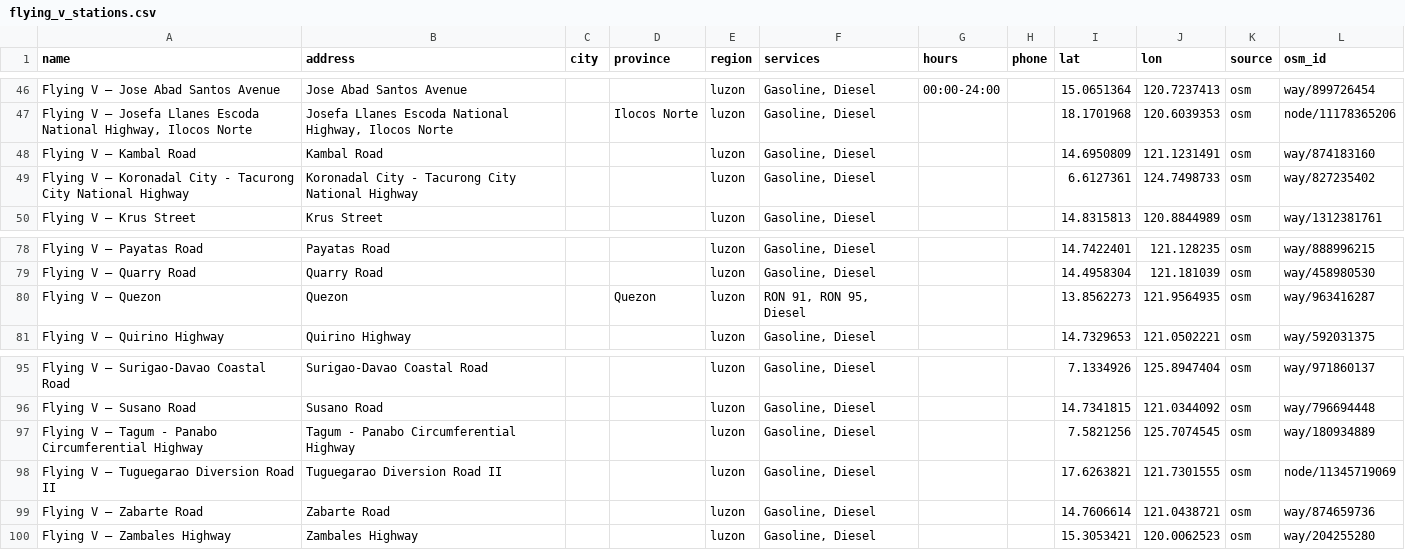
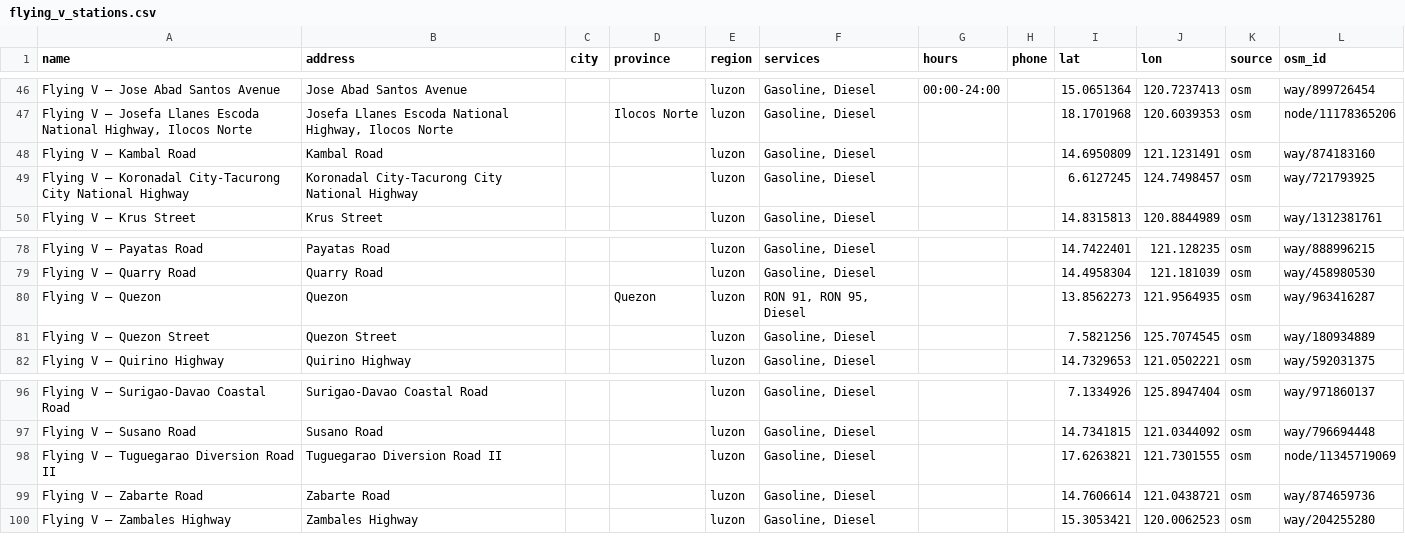
Before and after one commit to GitLaurence/flying-v, a CSV file: scripts/flying_v_stations.csv, drawn as a sheet; only a part is shown, gaps mark what is left out.

```diff
--- a/scripts/flying_v_stations.csv
+++ b/scripts/flying_v_stations.csv
@@ -48,3 +48,3 @@ Flying V – Jose Abad Santos Avenue,Jose Abad Santos Avenue,,,luzon,"Gasoline,
 Flying V – Kambal Road,Kambal Road,,,luzon,"Gasoline, Diesel",,,14.6950809,121.1231491,osm,way/874183160
-Flying V – Koronadal City - Tacurong City National Highway,Koronadal City - Tacurong City National Highway,,,luzon,"Gasoline, Diesel",,,6.6127361,124.7498733,osm,way/827235402
+Flying V – Koronadal City-Tacurong City National Highway,Koronadal City-Tacurong City National Highway,,,luzon,"Gasoline, Diesel",,,6.6127245,124.7498457,osm,way/721793925
 Flying V – Krus Street,Krus Street,,,luzon,"Gasoline, Diesel",,,14.8315813,120.8844989,osm,way/1312381761
@@ -80,2 +80,3 @@ Flying V – Quarry Road,Quarry Road,,,luzon,"Gasoline, Diesel",,,14.4958304,121
 Flying V – Quezon,Quezon,,Quezon,luzon,"RON 91, RON 95, Diesel",,,13.8562273,121.9564935,osm,way/963416287
+Flying V – Quezon Street,Quezon Street,,,luzon,"Gasoline, Diesel",,,7.5821256,125.7074545,osm,way/180934889
 Flying V – Quirino Highway,Quirino Highway,,,luzon,"Gasoline, Diesel",,,14.7329653,121.0502221,osm,way/592031375
@@ -96,3 +97,2 @@ Flying V – Surigao-Davao Coastal Road,Surigao-Davao Coastal Road,,,luzon,"Gaso
 Flying V – Susano Road,Susano Road,,,luzon,"Gasoline, Diesel",,,14.7341815,121.0344092,osm,way/796694448
-Flying V – Tagum - Panabo Circumferential Highway,Tagum - Panabo Circumferential Highway,,,luzon,"Gasoline, Diesel",,,7.5821256,125.7074545,osm,way/180934889
 Flying V – Tuguegarao Diversion Road II,Tuguegarao Diversion Road II,,,luzon,"Gasoline, Diesel",,,17.6263821,121.7301555,osm,node/11345719069
```
Also changed, not shown: 1 other file.
